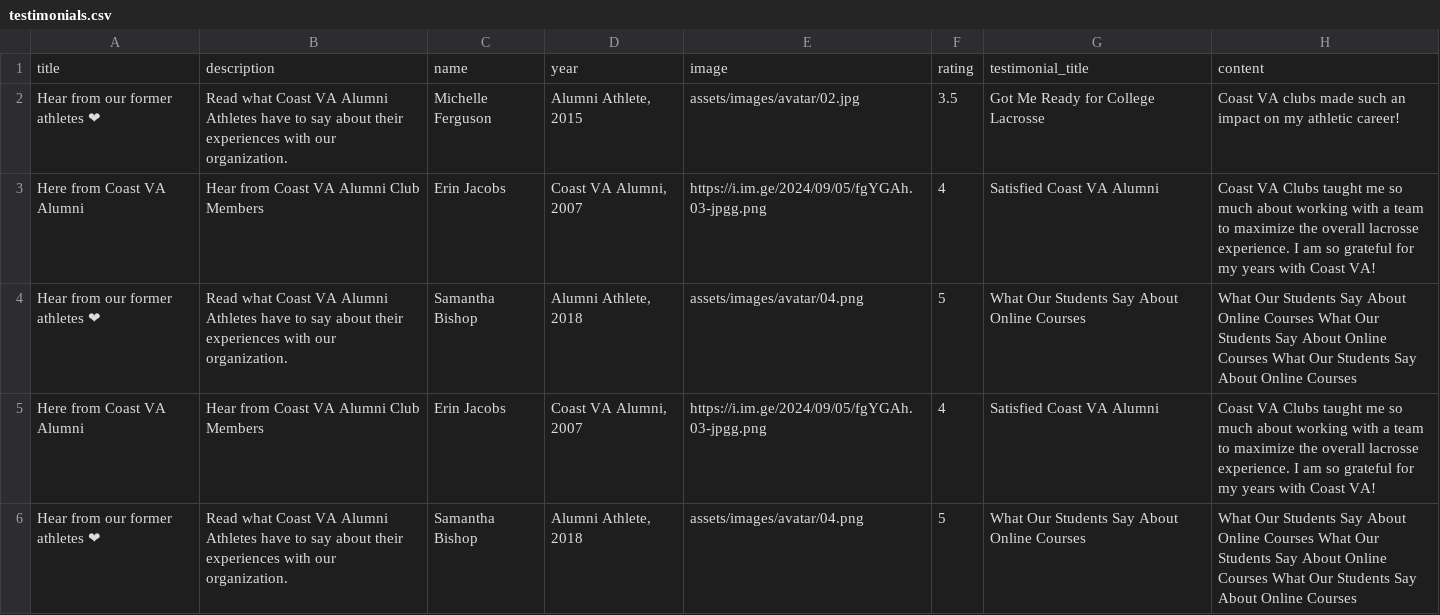
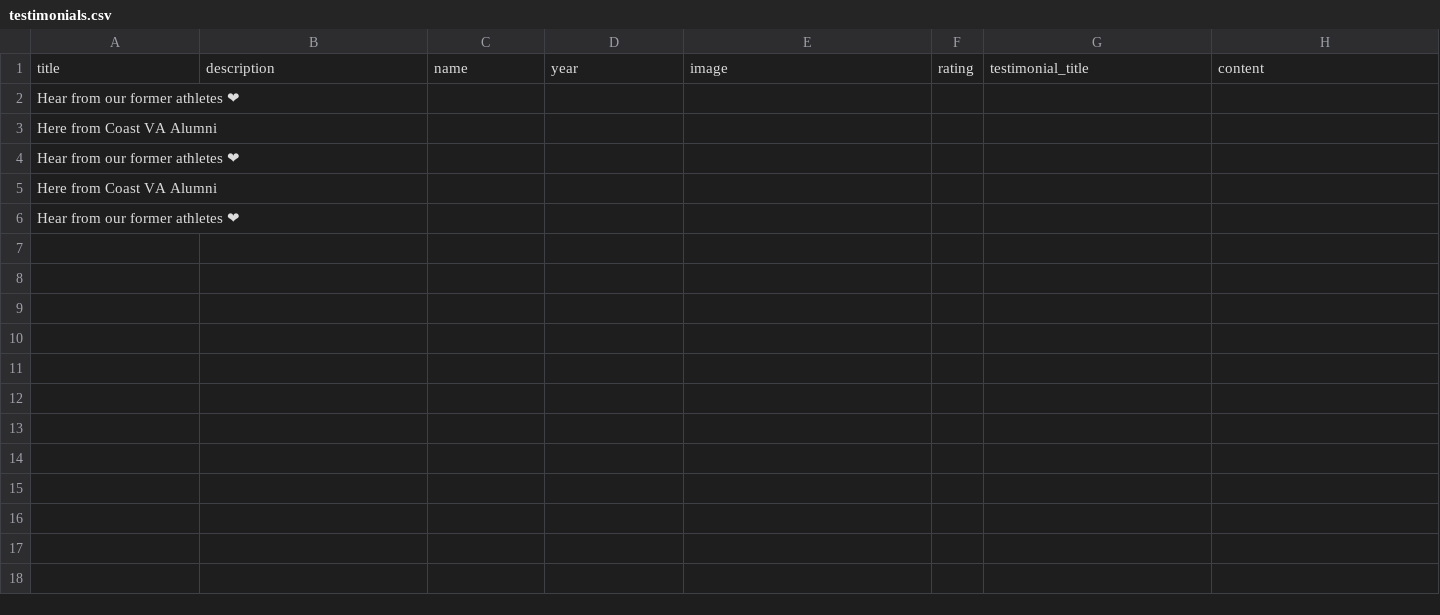
Before and after one commit to alissatroiano/coast-va, a CSV file: assets/data/testimonials.csv, drawn as a sheet; removed rows and columns are numbered as before the commit, all else as after; the diff names each change by its address in the sheet, - before the commit and + after, or states it on an @@ line.

Commit message:
Update testimonials.csv from Google Sheets

```diff
--- a/assets/data/testimonials.csv
+++ b/assets/data/testimonials.csv
-row 2: Hear from our former athletes ❤ | Read what Coast VA Alumni Athletes have to say about their experiences with our organization. | Michelle Ferguson | Alumni Athlete, 2015 | assets/images/avatar/02.jpg | 3.5 | Got Me Ready for College Lacrosse | Coast VA clubs made such an impact on my athletic career!
-row 3: Here from Coast VA Alumni | Hear from Coast VA Alumni Club Members | Erin Jacobs | Coast VA Alumni, 2007 | https://i.im.ge/2024/09/05/fgYGAh.03-jpgg.png | 4 | Satisfied Coast VA Alumni | Coast VA Clubs taught me so much about working with a team to maximize the overall lacrosse experience. I am so grateful for my years with Coast VA!
-row 4: Hear from our former athletes ❤ | Read what Coast VA Alumni Athletes have to say about their experiences with our organization. | Samantha Bishop | Alumni Athlete, 2018 | assets/images/avatar/04.png | 5 | What Our Students Say About Online Courses | What Our Students Say About Online Courses What Our Students Say About Online Courses What Our Students Say About Online Courses
-row 5: Here from Coast VA Alumni | Hear from Coast VA Alumni Club Members | Erin Jacobs | Coast VA Alumni, 2007 | https://i.im.ge/2024/09/05/fgYGAh.03-jpgg.png | 4 | Satisfied Coast VA Alumni | Coast VA Clubs taught me so much about working with a team to maximize the overall lacrosse experience. I am so grateful for my years with Coast VA!
-row 6: Hear from our former athletes ❤ | Read what Coast VA Alumni Athletes have to say about their experiences with our organization. | Samantha Bishop | Alumni Athlete, 2018 | assets/images/avatar/04.png | 5 | What Our Students Say About Online Courses | What Our Students Say About Online Courses What Our Students Say About Online Courses What Our Students Say About Online Courses
+row 2: Hear from our former athletes ❤
+row 3: Here from Coast VA Alumni
+row 4: Hear from our former athletes ❤
+row 5: Here from Coast VA Alumni
+row 6: Hear from our former athletes ❤
```
